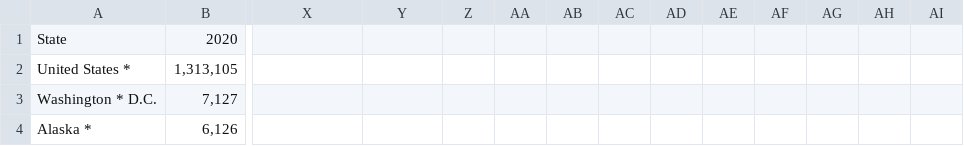
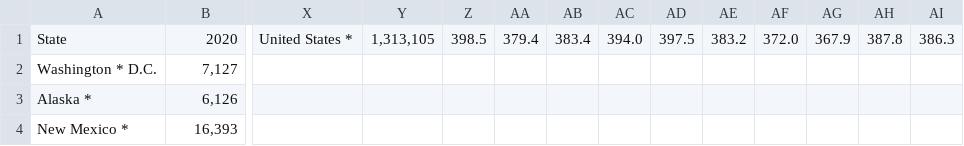
Before and after one commit to jameskiper/Crime-and-Politics, a CSV file: dataFiles/violent_crime_rates_all_years.csv, drawn as a sheet; only a part is shown, gaps mark what is left out; the shorter side is filled out with more unchanged rows; rows hold the shown columns only; the diff names each change by its address in the sheet, - before the commit and + after, or states it on an @@ line.

```diff
--- a/dataFiles/violent_crime_rates_all_years.csv
+++ b/dataFiles/violent_crime_rates_all_years.csv
-X1: (empty)
+X1: United States *
-Y1: (empty)
+Y1: 1,313,105
-Z1: (empty)
+Z1: 398.5
-AA1: (empty)
+AA1: 379.4
-AB1: (empty)
+AB1: 383.4
-AC1: (empty)
+AC1: 394.0
-AD1: (empty)
+AD1: 397.5
-AE1: (empty)
+AE1: 383.2
-AF1: (empty)
+AF1: 372.0
-AG1: (empty)
+AG1: 367.9
-AH1: (empty)
+AH1: 387.8
-AI1: (empty)
+AI1: 386.3
-row 2: United States * | 1,313,105
```
Also changed, not shown: dataFiles/violent_crime_rates_all_years_backup.csv, 16 other files.
